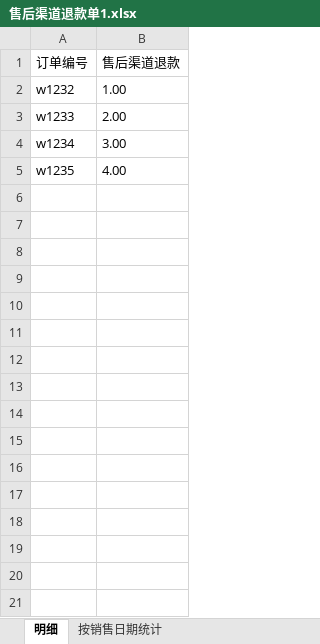
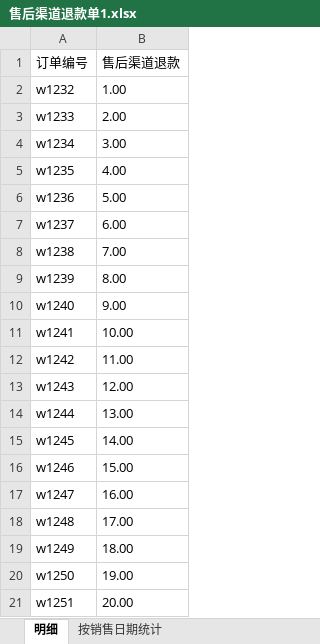
Before and after one commit to xl-wolf/excelsOps, an Excel workbook: sourceData/售后渠道退款单/售后渠道退款单1.xlsx, sheet 明细, drawn as a sheet; values as stored, in another font and other column widths than the file's, no borders; the diff names each change by its address in the sheet, - before the commit and + after, or states it on an @@ line.

```diff
--- a/sourceData/售后渠道退款单/售后渠道退款单1.xlsx (sheet 明细)
+++ b/sourceData/售后渠道退款单/售后渠道退款单1.xlsx (sheet 明细)
+row 6: w1236 | 5.00
+row 7: w1237 | 6.00
+row 8: w1238 | 7.00
+row 9: w1239 | 8.00
+row 10: w1240 | 9.00
+row 11: w1241 | 10.00
+row 12: w1242 | 11.00
+row 13: w1243 | 12.00
+row 14: w1244 | 13.00
+row 15: w1245 | 14.00
+row 16: w1246 | 15.00
+row 17: w1247 | 16.00
+row 18: w1248 | 17.00
+row 19: w1249 | 18.00
+row 20: w1250 | 19.00
+row 21: w1251 | 20.00
```
Also changed, not shown: sourceData/售后仓库退款单/售后仓库退款单1.xlsx, sourceData/售后仓库退款单/售后仓库退款单2.xlsx, 7 other files.
